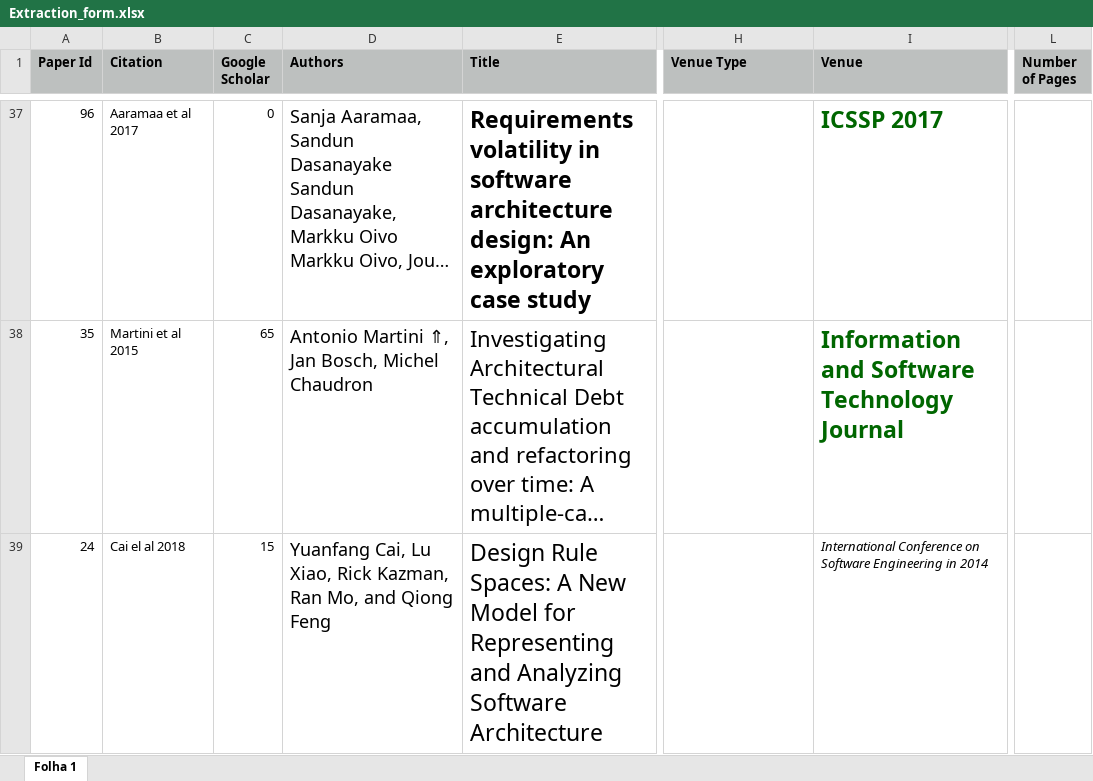
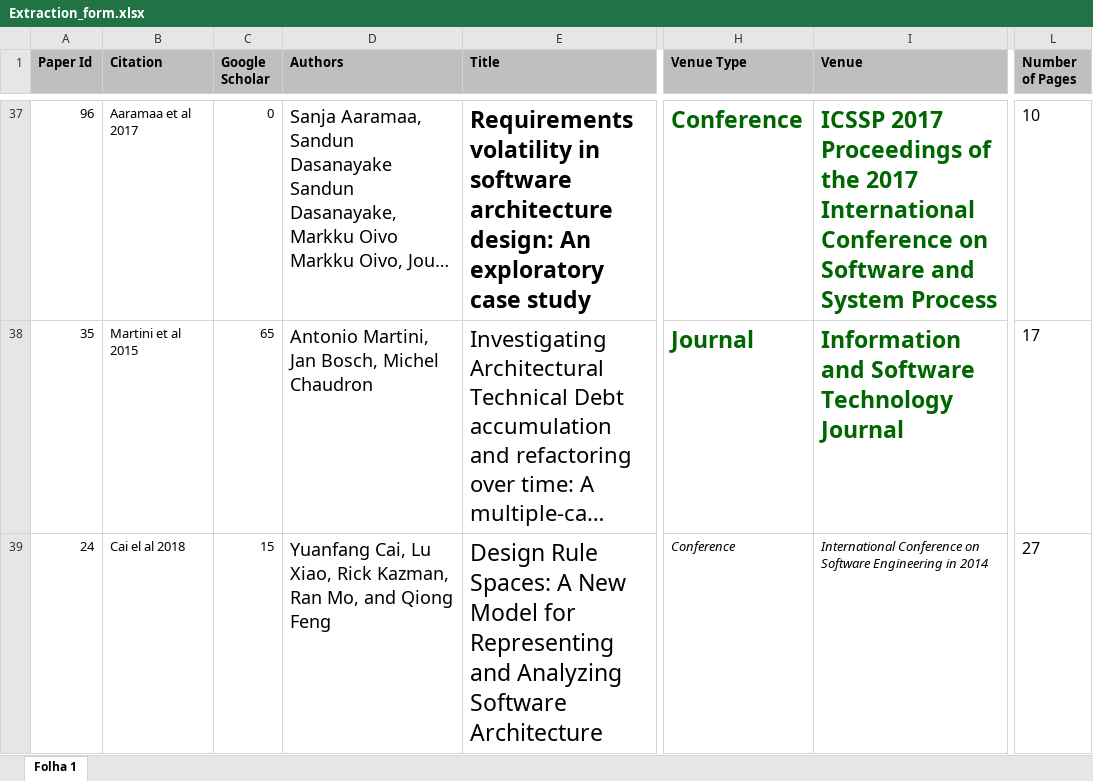
Before and after one commit to Technical-Debt-Large-Scale/sms, an Excel workbook: dataset/Extraction_form.xlsx, sheet Folha 1, drawn as a sheet; only a part is shown, gaps mark what is left out; long unchanged cells end in …; values as stored, in another font and other column widths than the file's, no borders; the diff covers the shown part only; the diff names each change by its address in the sheet, - before the commit and + after, or states it on an @@ line.

```diff
--- a/dataset/Extraction_form.xlsx (sheet Folha 1)
+++ b/dataset/Extraction_form.xlsx (sheet Folha 1)
-H37 (Venue Type): (empty)
+H37 (Venue Type): Conference
-I37 (Venue): ICSSP 2017
+I37 (Venue): ICSSP 2017 Proceedings of the 2017 International Conference on Software and System Process
-L37 (Number of Pages): (empty)
+L37 (Number of Pages): 10
-D38 (Authors): Antonio Martini ⇑, Jan Bosch, Michel Chaudron
+D38 (Authors): Antonio Martini, Jan Bosch, Michel Chaudron
-H38 (Venue Type): (empty)
+H38 (Venue Type): Journal
-L38 (Number of Pages): (empty)
+L38 (Number of Pages): 17
-H39 (Venue Type): (empty)
+H39 (Venue Type): Conference
-L39 (Number of Pages): (empty)
+L39 (Number of Pages): 27
```
Also changed, not shown: 117 edited cells elsewhere in this sheet, 8 other files.
